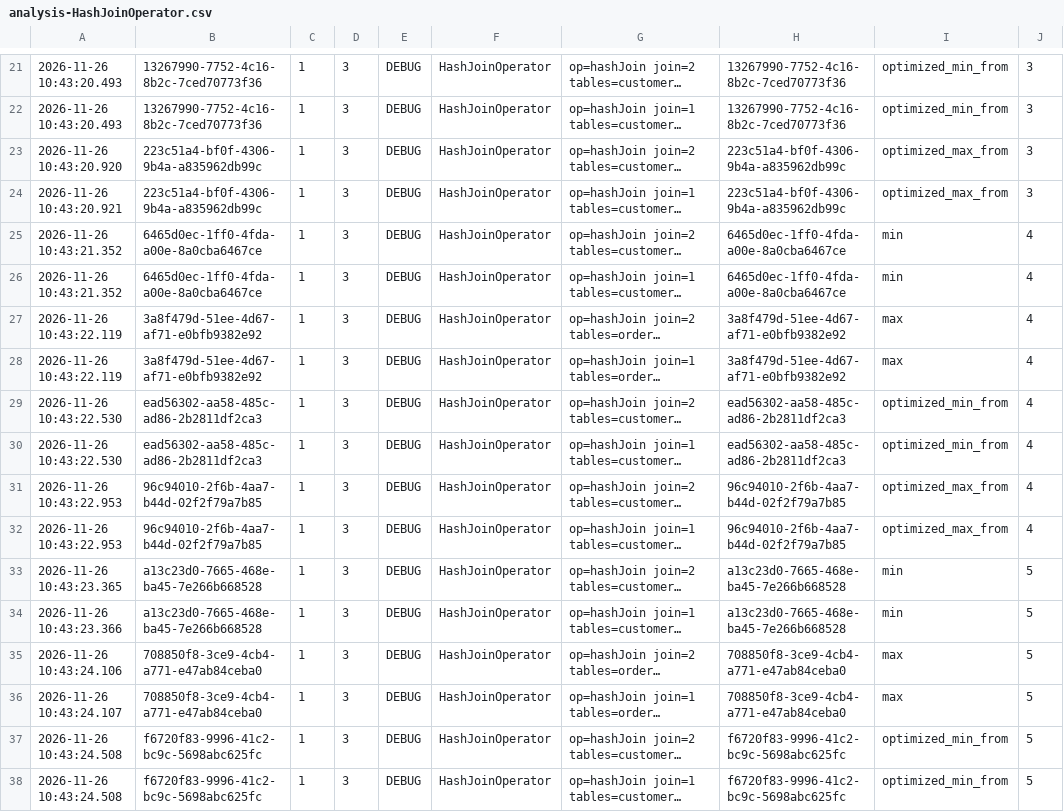
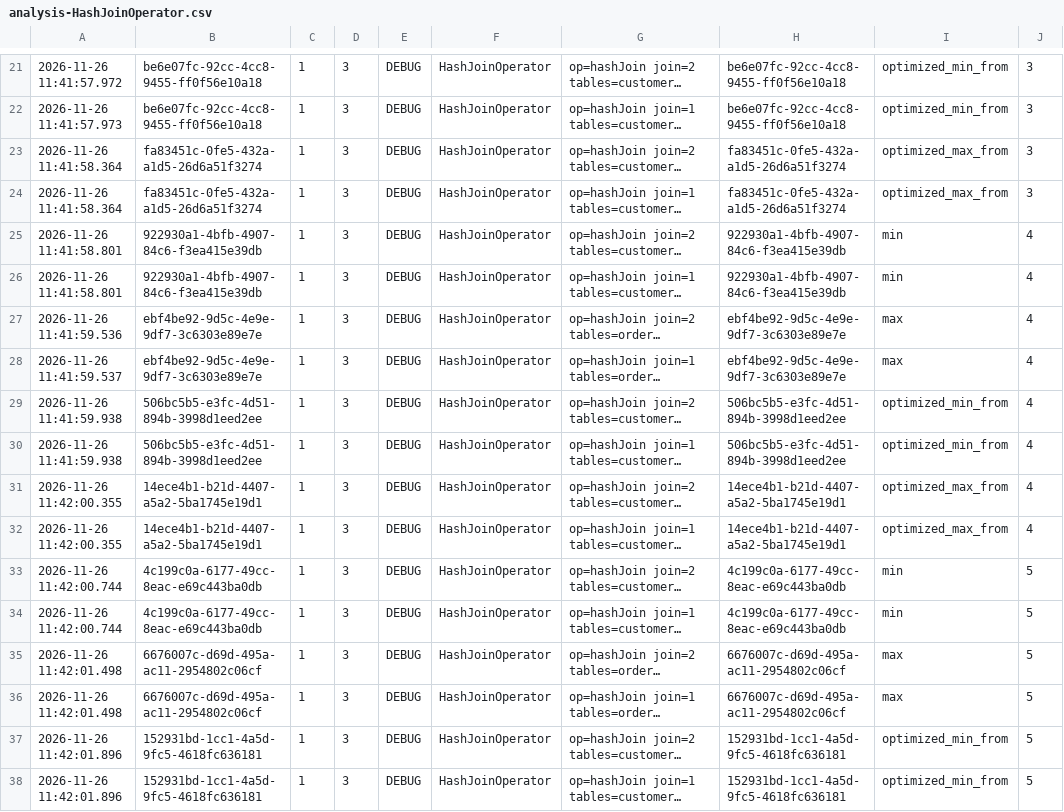
Before and after one commit to julianefalsig/datasys-engine-TheQueryCrew, a CSV file: experiments/project_3/results/analysis-HashJoinOperator.csv, drawn as a sheet; only a part is shown, gaps mark what is left out; long unchanged cells end in …; the diff covers the shown part only; the diff names each change by its address in the sheet, - before the commit and + after, or states it on an @@ line.

```diff
--- a/experiments/project_3/results/analysis-HashJoinOperator.csv
+++ b/experiments/project_3/results/analysis-HashJoinOperator.csv
-A21: 2026-11-26 10:43:20.493
+A21: 2026-11-26 11:41:57.972
-B21:B22: 13267990-7752-4c16-8b2c-7ced70773f36
+B21:B22: be6e07fc-92cc-4cc8-9455-ff0f56e10a18
-H21:H22: 13267990-7752-4c16-8b2c-7ced70773f36
+H21:H22: be6e07fc-92cc-4cc8-9455-ff0f56e10a18
-A22: 2026-11-26 10:43:20.493
+A22: 2026-11-26 11:41:57.973
-A23: 2026-11-26 10:43:20.920
+A23: 2026-11-26 11:41:58.364
-B23:B24: 223c51a4-bf0f-4306-9b4a-a835962db99c
+B23:B24: fa83451c-0fe5-432a-a1d5-26d6a51f3274
-H23:H24: 223c51a4-bf0f-4306-9b4a-a835962db99c
+H23:H24: fa83451c-0fe5-432a-a1d5-26d6a51f3274
-A24: 2026-11-26 10:43:20.921
+A24: 2026-11-26 11:41:58.364
-A25:A26: 2026-11-26 10:43:21.352
+A25:A26: 2026-11-26 11:41:58.801
-B25:B26: 6465d0ec-1ff0-4fda-a00e-8a0cba6467ce
+B25:B26: 922930a1-4bfb-4907-84c6-f3ea415e39db
-H25:H26: 6465d0ec-1ff0-4fda-a00e-8a0cba6467ce
+H25:H26: 922930a1-4bfb-4907-84c6-f3ea415e39db
-A27: 2026-11-26 10:43:22.119
+A27: 2026-11-26 11:41:59.536
-B27:B28: 3a8f479d-51ee-4d67-af71-e0bfb9382e92
+B27:B28: ebf4be92-9d5c-4e9e-9df7-3c6303e89e7e
-H27:H28: 3a8f479d-51ee-4d67-af71-e0bfb9382e92
+H27:H28: ebf4be92-9d5c-4e9e-9df7-3c6303e89e7e
-A28: 2026-11-26 10:43:22.119
+A28: 2026-11-26 11:41:59.537
-A29:A30: 2026-11-26 10:43:22.530
+A29:A30: 2026-11-26 11:41:59.938
-B29:B30: ead56302-aa58-485c-ad86-2b2811df2ca3
+B29:B30: 506bc5b5-e3fc-4d51-894b-3998d1eed2ee
-H29:H30: ead56302-aa58-485c-ad86-2b2811df2ca3
+H29:H30: 506bc5b5-e3fc-4d51-894b-3998d1eed2ee
-A31:A32: 2026-11-26 10:43:22.953
+A31:A32: 2026-11-26 11:42:00.355
-B31:B32: 96c94010-2f6b-4aa7-b44d-02f2f79a7b85
+B31:B32: 14ece4b1-b21d-4407-a5a2-5ba1745e19d1
-H31:H32: 96c94010-2f6b-4aa7-b44d-02f2f79a7b85
+H31:H32: 14ece4b1-b21d-4407-a5a2-5ba1745e19d1
-A33: 2026-11-26 10:43:23.365
+A33: 2026-11-26 11:42:00.744
-B33:B34: a13c23d0-7665-468e-ba45-7e266b668528
+B33:B34: 4c199c0a-6177-49cc-8eac-e69c443ba0db
-H33:H34: a13c23d0-7665-468e-ba45-7e266b668528
+H33:H34: 4c199c0a-6177-49cc-8eac-e69c443ba0db
-A34: 2026-11-26 10:43:23.366
+A34: 2026-11-26 11:42:00.744
-A35: 2026-11-26 10:43:24.106
+A35: 2026-11-26 11:42:01.498
-B35:B36: 708850f8-3ce9-4cb4-a771-e47ab84ceba0
+B35:B36: 6676007c-d69d-495a-ac11-2954802c06cf
-H35:H36: 708850f8-3ce9-4cb4-a771-e47ab84ceba0
+H35:H36: 6676007c-d69d-495a-ac11-2954802c06cf
-A36: 2026-11-26 10:43:24.107
+A36: 2026-11-26 11:42:01.498
-A37:A38: 2026-11-26 10:43:24.508
+A37:A38: 2026-11-26 11:42:01.896
-B37:B38: f6720f83-9996-41c2-bc9c-5698abc625fc
+B37:B38: 152931bd-1cc1-4a5d-9fc5-4618fc636181
-H37:H38: f6720f83-9996-41c2-bc9c-5698abc625fc
+H37:H38: 152931bd-1cc1-4a5d-9fc5-4618fc636181
```
Also changed, not shown: 66 edited cells elsewhere in this file, experiments/project_3/results/analysis-Executor.csv, experiments/project_3/results/analysis-JoinOrder.csv, 5 other files.
